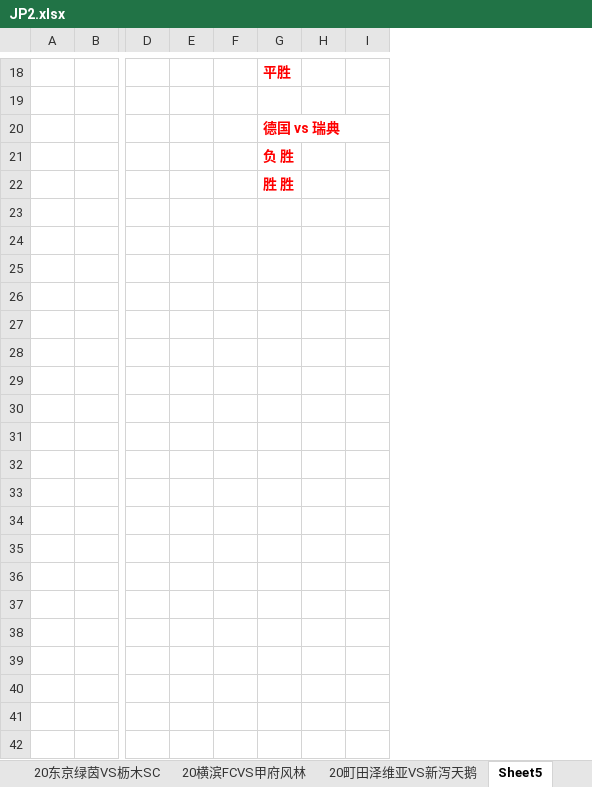
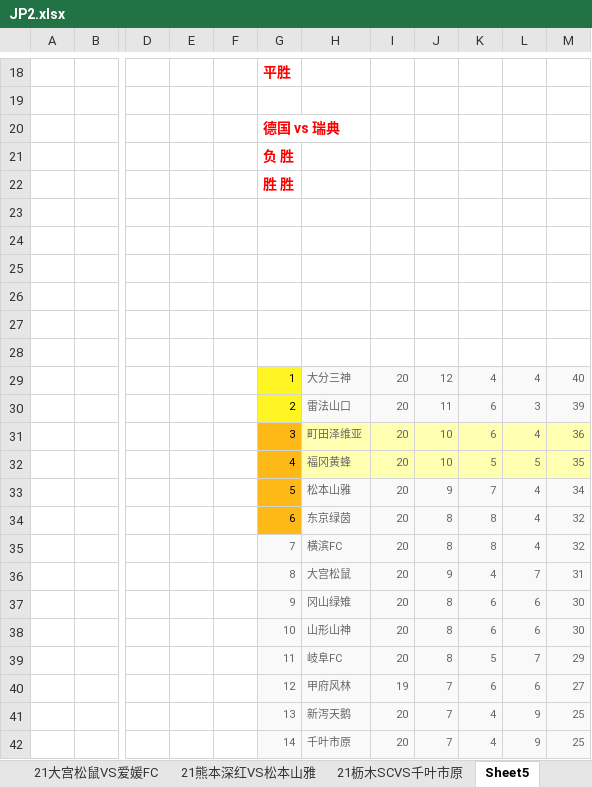
Before and after one commit to lengqing2010/slnAC, an Excel workbook: Cp/EXCEL/JP2.xlsx, sheet Sheet5, drawn as a sheet; only a part is shown, gaps mark what is left out; values as stored, in another font and other column widths than the file's, no borders; removed rows and columns are numbered as before the commit, all else as after; rows hold the shown columns only; the diff covers the shown part only; the diff names each change by its address in the sheet, - before the commit and + after, or states it on an @@ line.

```diff
--- a/Cp/EXCEL/JP2.xlsx (sheet Sheet5)
+++ b/Cp/EXCEL/JP2.xlsx (sheet Sheet5)
+sheet tab: 21大宫松鼠VS爱媛FC
+sheet tab: 21熊本深红VS松本山雅
+sheet tab: 21枥木SCVS千叶市原
-column H, empty
-column I, empty
+column H, empty
+column I, empty
+column J, empty
+column K, empty
+column L, empty
+column M, empty
+row 23: (empty)
+row 24: (empty)
+row 25: (empty)
+row 26: (empty)
+row 27: (empty)
+row 28: (empty)
+row 29:  |  |  |  |  | 1 | 大分三神 | 20 | 12 | 4 | 4 | 40
+row 30:  |  |  |  |  | 2 | 雷法山口 | 20 | 11 | 6 | 3 | 39
+row 31:  |  |  |  |  | 3 | 町田泽维亚 | 20 | 10 | 6 | 4 | 36
+row 32:  |  |  |  |  | 4 | 福冈黄蜂 | 20 | 10 | 5 | 5 | 35
+row 33:  |  |  |  |  | 5 | 松本山雅 | 20 | 9 | 7 | 4 | 34
+row 34:  |  |  |  |  | 6 | 东京绿茵 | 20 | 8 | 8 | 4 | 32
+row 35:  |  |  |  |  | 7 | 横滨FC | 20 | 8 | 8 | 4 | 32
+row 36:  |  |  |  |  | 8 | 大宫松鼠 | 20 | 9 | 4 | 7 | 31
+row 37:  |  |  |  |  | 9 | 冈山绿雉 | 20 | 8 | 6 | 6 | 30
+row 38:  |  |  |  |  | 10 | 山形山神 | 20 | 8 | 6 | 6 | 30
+row 39:  |  |  |  |  | 11 | 岐阜FC | 20 | 8 | 5 | 7 | 29
+row 40:  |  |  |  |  | 12 | 甲府风林 | 19 | 7 | 6 | 6 | 27
+row 41:  |  |  |  |  | 13 | 新泻天鹅 | 20 | 7 | 4 | 9 | 25
+row 42:  |  |  |  |  | 14 | 千叶市原 | 20 | 7 | 4 | 9 | 25
```
Also changed, not shown: 59 added rows elsewhere in this sheet, other sheet tabs.
